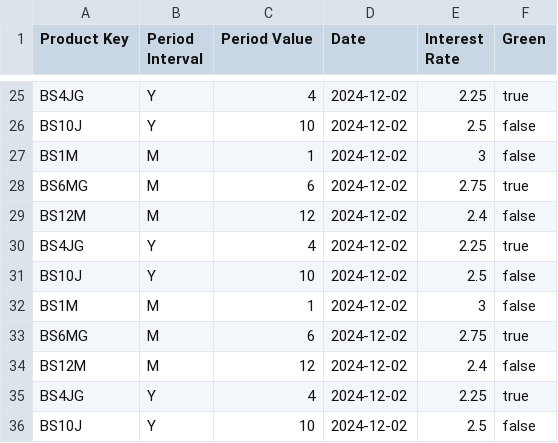
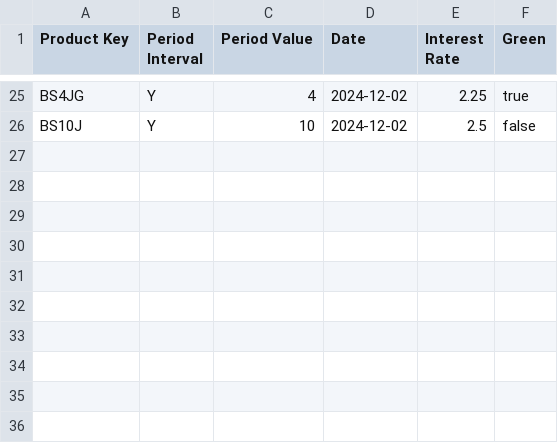
Before and after one commit to pujux/bundesschatz-archive, a CSV file: bundesschatz.csv, drawn as a sheet; only a part is shown, gaps mark what is left out.

Commit message:
Data cleanup (weekend)

```diff
--- a/bundesschatz.csv
+++ b/bundesschatz.csv
@@ -26,11 +26 @@
 "BS10J","Y","10","2024-12-02","2.5","false"
-"BS1M","M","1","2024-12-02","3","false"
-"BS6MG","M","6","2024-12-02","2.75","true"
-"BS12M","M","12","2024-12-02","2.4","false"
-"BS4JG","Y","4","2024-12-02","2.25","true"
-"BS10J","Y","10","2024-12-02","2.5","false"
-"BS1M","M","1","2024-12-02","3","false"
-"BS6MG","M","6","2024-12-02","2.75","true"
-"BS12M","M","12","2024-12-02","2.4","false"
-"BS4JG","Y","4","2024-12-02","2.25","true"
-"BS10J","Y","10","2024-12-02","2.5","false"
```
